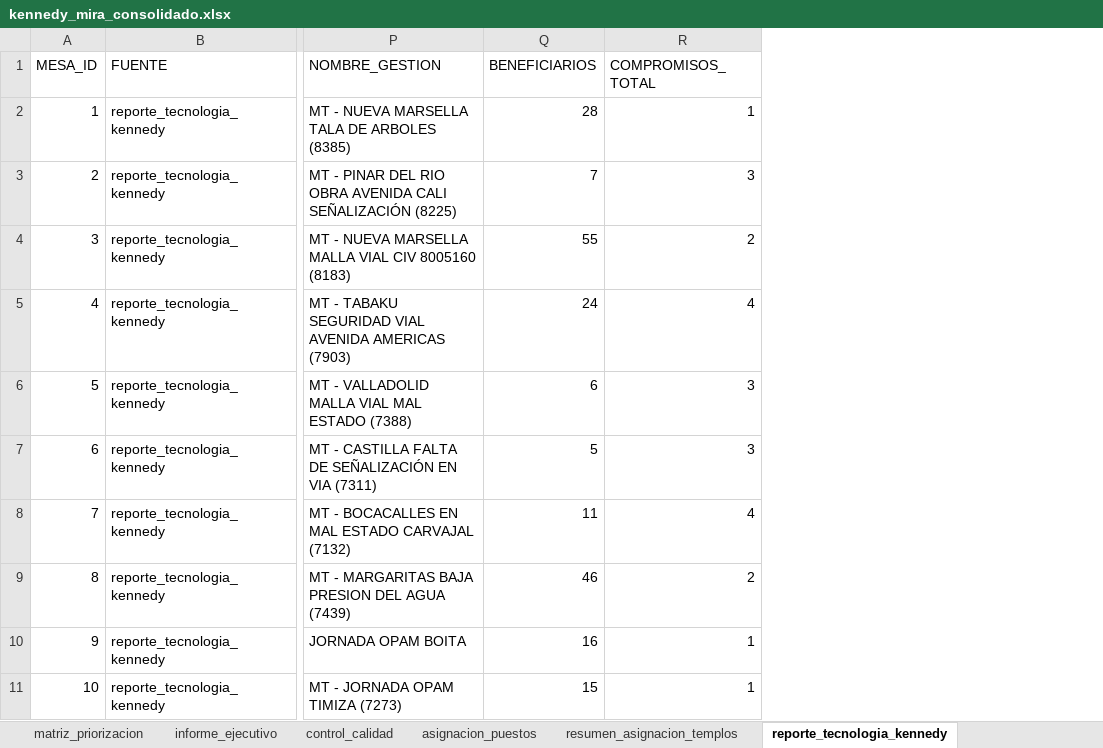
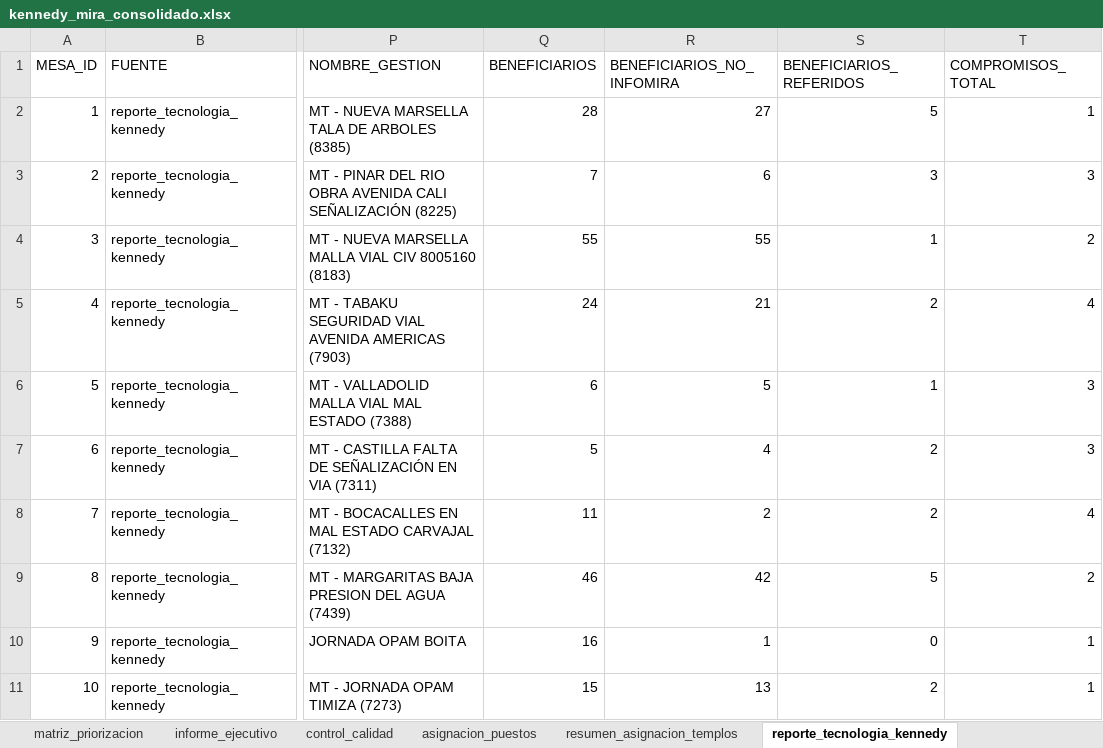
Before and after one commit to fernandozamora23/kennedy_mira_analysis_v1, an Excel workbook: data/kennedy_mira_consolidado.xlsx, sheet reporte_tecnologia_kennedy, drawn as a sheet; only a part is shown, gaps mark what is left out; values as stored, in another font and other column widths than the file's, no borders; the diff names each change by its address in the sheet, - before the commit and + after, or states it on an @@ line.

```diff
--- a/data/kennedy_mira_consolidado.xlsx (sheet reporte_tecnologia_kennedy)
+++ b/data/kennedy_mira_consolidado.xlsx (sheet reporte_tecnologia_kennedy)
+column R (BENEFICIARIOS_NO_INFOMIRA), rows 2-11: 27 | 6 | 55 | 21 | 5 | 4 | 2 | 42 | 1 | 13
+column S (BENEFICIARIOS_REFERIDOS), rows 2-11: 5 | 3 | 1 | 2 | 1 | 2 | 2 | 5 | 0 | 2
```
Also changed, not shown: sheet mesas_trabajo, 1 other file.
